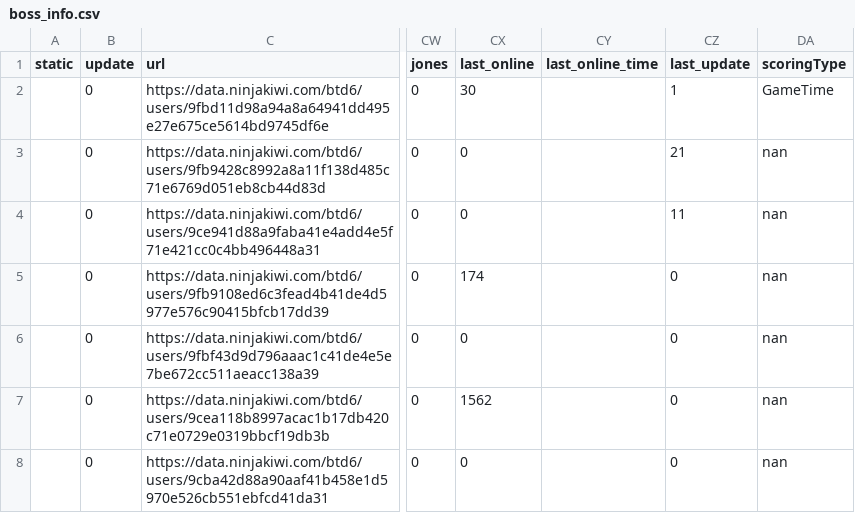
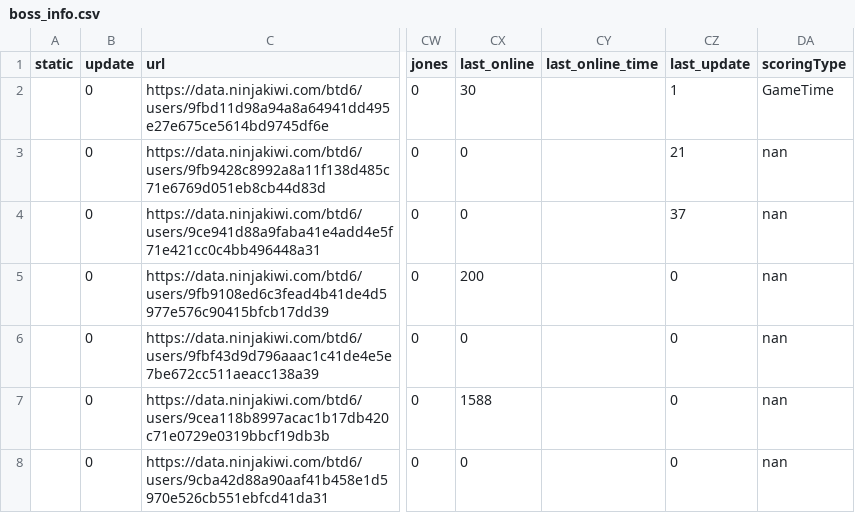
Before and after one commit to ducanup01/btd6boss, a CSV file: boss_info.csv, drawn as a sheet; only a part is shown, gaps mark what is left out; the diff covers the shown part only; the diff names each change by its address in the sheet, - before the commit and + after, or states it on an @@ line.

Commit message:
automatic updater

```diff
--- a/boss_info.csv
+++ b/boss_info.csv
-CZ4 (last_update): 11
+CZ4 (last_update): 37
-CX5 (last_online): 174
+CX5 (last_online): 200
-CX7 (last_online): 1562
+CX7 (last_online): 1588
```
Also changed, not shown: 66 edited cells elsewhere in this file, boss_elite_info.csv.
